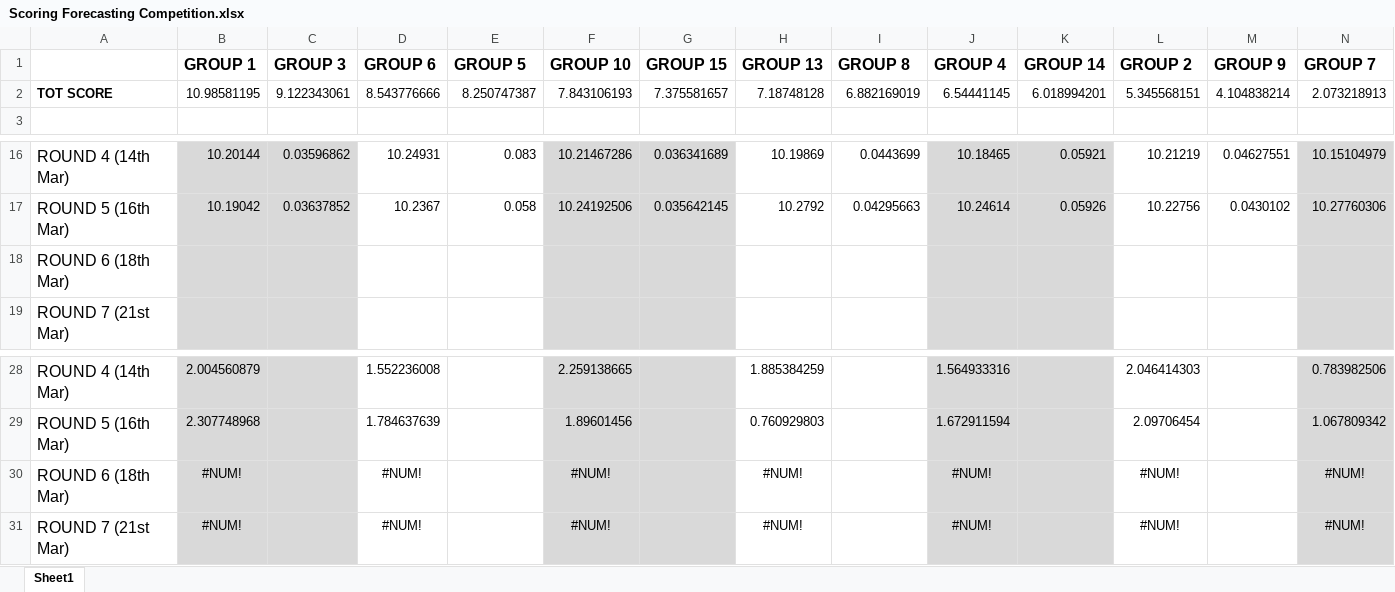
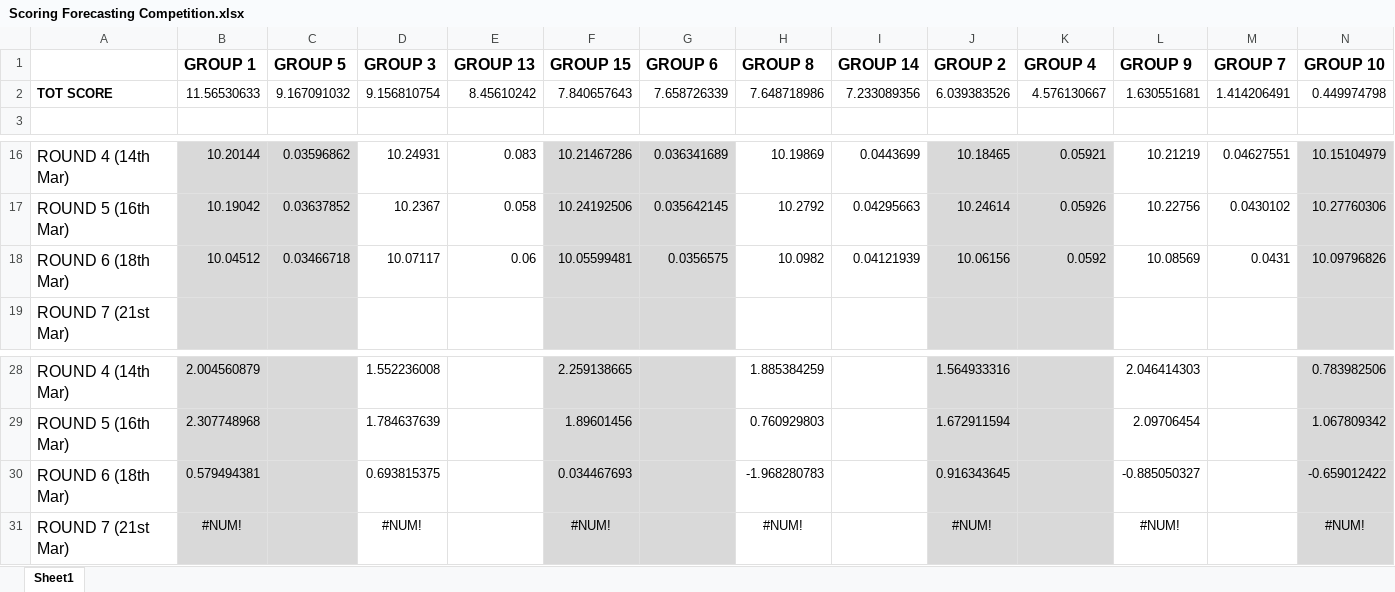
Before and after one commit to niccozagli/Forecasting_Competition_Face2Face, an Excel workbook: Scoring Forecasting Competition.xlsx, sheet Sheet1, drawn as a sheet; only a part is shown, gaps mark what is left out; values as stored, in another font and other column widths than the file's, no borders; removed rows and columns are numbered as before the commit, all else as after; rows hold the shown columns only; the diff names each change by its address in the sheet, - before the commit and + after, or states it on an @@ line.

Commit message:
Scores 6th Round

```diff
--- a/Scoring Forecasting Competition.xlsx (sheet Sheet1)
+++ b/Scoring Forecasting Competition.xlsx (sheet Sheet1)
-C1: GROUP 3
+C1: GROUP 5
-D1: GROUP 6
+D1: GROUP 3
-E1: GROUP 5
+E1: GROUP 13
-F1: GROUP 10
+F1: GROUP 15
-G1: GROUP 15
+G1: GROUP 6
-H1: GROUP 13
+H1: GROUP 8
-I1: GROUP 8
+I1: GROUP 14
-J1: GROUP 4
+J1: GROUP 2
-K1: GROUP 14
+K1: GROUP 4
-L1: GROUP 2
+L1: GROUP 9
-M1: GROUP 9
+M1: GROUP 7
-N1: GROUP 7
+N1: GROUP 10
-row 2: TOT SCORE | 10.98581195 | 9.122343061 | 8.543776666 | 8.250747387 | 7.843106193 | 7.375581657 | 7.18748128 | 6.882169019 | 6.54441145 | 6.018994201 | 5.345568151 | 4.104838214 | 2.073218913
+row 2: TOT SCORE | 11.56530633 | 9.167091032 | 9.156810754 | 8.45610242 | 7.840657643 | 7.658726339 | 7.648718986 | 7.233089356 | 6.039383526 | 4.576130667 | 1.630551681 | 1.414206491 | 0.449974798
-row 18: ROUND 6 (18th Mar)
+row 18: ROUND 6 (18th Mar) | 10.04512 | 0.03466718 | 10.07117 | 0.06 | 10.05599481 | 0.0356575 | 10.0982 | 0.04121939 | 10.06156 | 0.0592 | 10.08569 | 0.0431 | 10.09796826
-row 30: ROUND 6 (18th Mar) | #NUM! |  | #NUM! |  | #NUM! |  | #NUM! |  | #NUM! |  | #NUM! |  | #NUM!
+row 30: ROUND 6 (18th Mar) | 0.579494381 |  | 0.693815375 |  | 0.034467693 |  | -1.968280783 |  | 0.916343645 |  | -0.885050327 |  | -0.659012422
```
